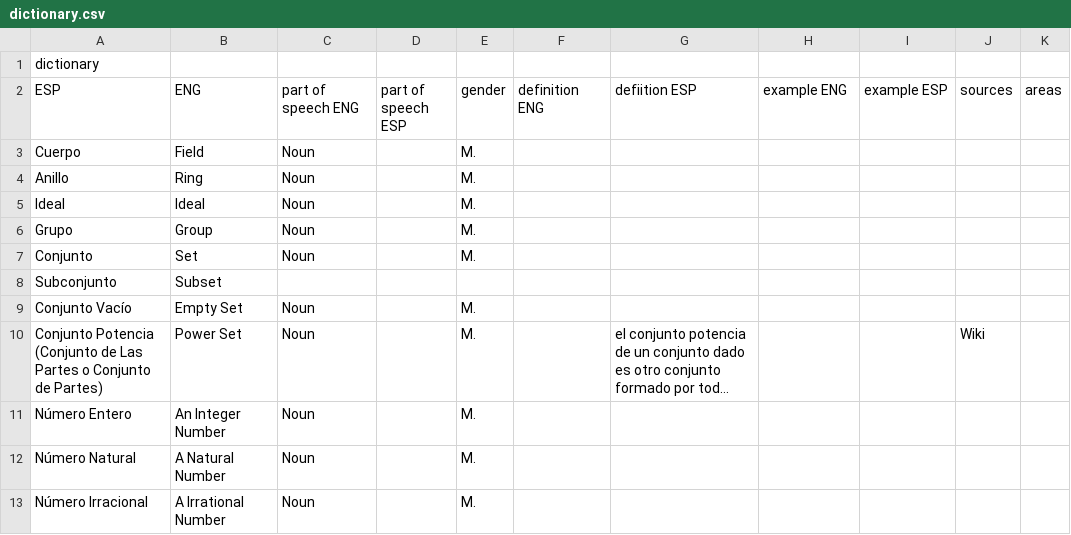
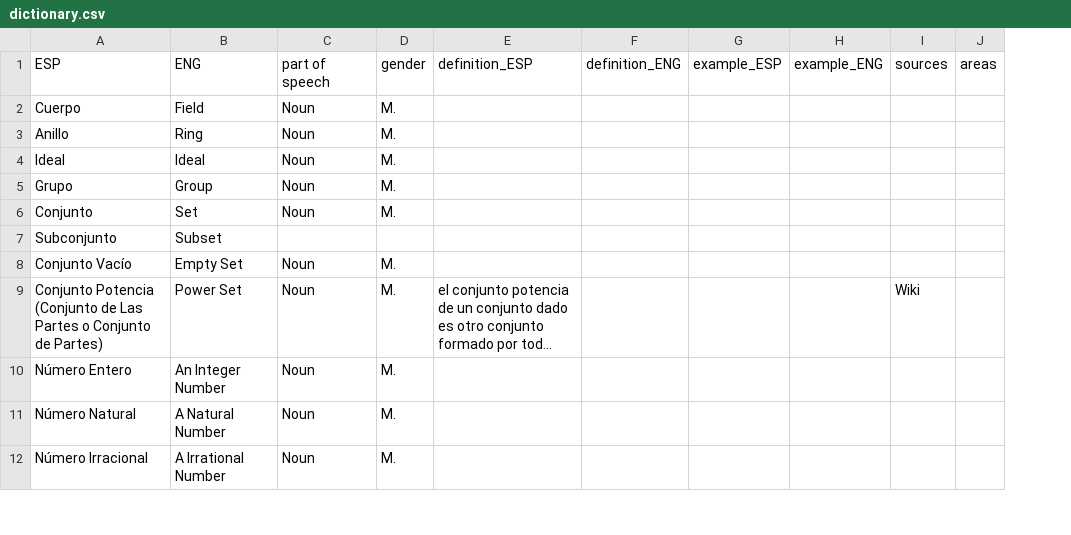
Before and after one commit to AldenMB/MateMath, a CSV file: dictionary.csv, drawn as a sheet; only a part is shown; long unchanged cells end in …; removed rows and columns are numbered as before the commit, all else as after; the diff names each change by its address in the sheet, - before the commit and + after, or states it on an @@ line.

Commit message:
tidying the dictionary file

```diff
--- a/dictionary.csv
+++ b/dictionary.csv
-column D (part of speech ESP), empty
-column F (definition ENG), empty
+column F (definition_ENG), empty
+column G (example_ESP), empty
-column I (example ESP), empty
-row 1: dictionary
-C1: part of speech ENG
+C1: part of speech
-E1: defiition ESP
+E1: definition_ESP
-H1: example ENG
+H1: example_ENG
```
